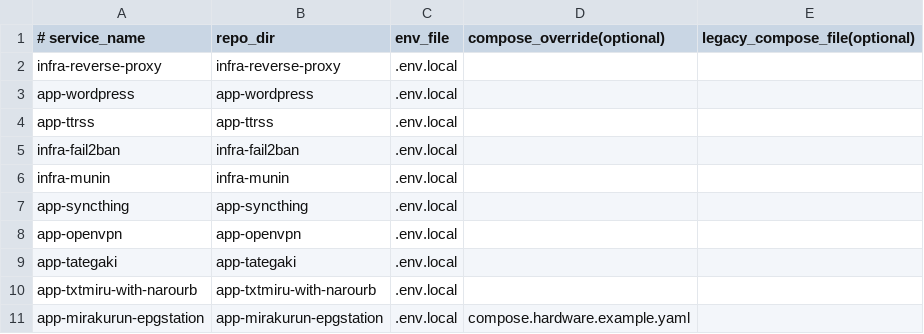
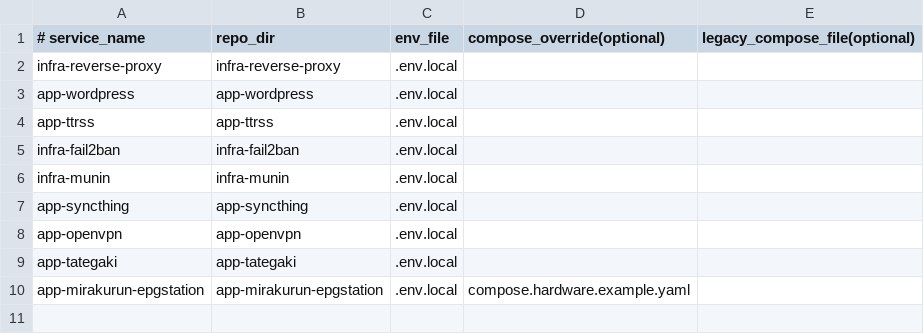
Before and after one commit to Arrumis/docker-stack-installer, a TSV file: repos/services.tsv, drawn as a sheet; the diff names each change by its address in the sheet, - before the commit and + after, or states it on an @@ line.

Commit message:
Remove txtmiru from managed stack

```diff
--- a/repos/services.tsv
+++ b/repos/services.tsv
-row 10: app-txtmiru-with-narourb | app-txtmiru-with-narourb | .env.local
```
Also changed, not shown: 4 other files.
